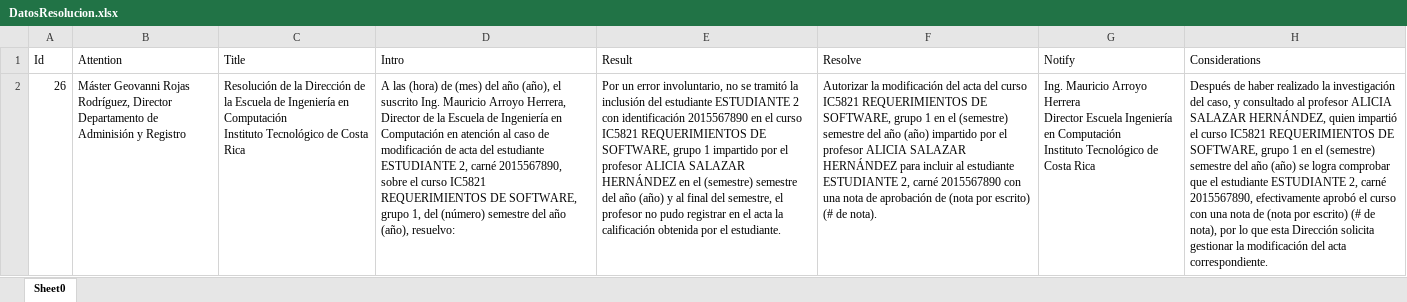
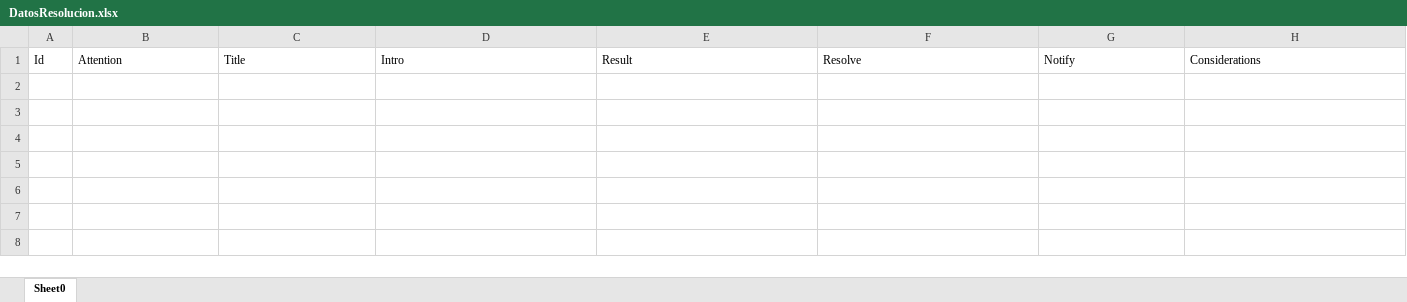
Before and after one commit to bermudezarii/SegundoProyecto, an Excel workbook: IIProyectoDiseno/build/web/WEB-INF/classes/files/DatosResolucion.xlsx, sheet Sheet0, drawn as a sheet; values as stored, in another font and other column widths than the file's, no borders; ↵ is a line break in a cell; the diff names each change by its address in the sheet, - before the commit and + after, or states it on an @@ line.

```diff
--- a/IIProyectoDiseno/build/web/WEB-INF/classes/files/DatosResolucion.xlsx (sheet Sheet0)
+++ b/IIProyectoDiseno/build/web/WEB-INF/classes/files/DatosResolucion.xlsx (sheet Sheet0)
-row 2: 26 | Máster Geovanni Rojas Rodríguez, Director ↵ Departamento de Adminisión y Registro | Resolución de la Dirección de la Escuela de Ingeniería en Computación ↵ Instituto Tecnológico de Costa Rica | A las (hora) de (mes) del año (año), el suscrito Ing. Mauricio Arroyo Herrera, Director de la Escuela de Ingeniería en Computación en atención al caso de modificación de acta del estudiante ESTUDIANTE 2, carné 2015567890, sobre el curso IC5821 REQUERIMIENTOS DE SOFTWARE, grupo 1, del (número) semestre del año (año), resuelvo: | Por un error involuntario, no se tramitó la inclusión del estudiante ESTUDIANTE 2 con identificación 2015567890 en el curso IC5821 REQUERIMIENTOS DE SOFTWARE, grupo 1 impartido por el profesor ALICIA SALAZAR HERNÁNDEZ en el (semestre) semestre del año (año) y al final del semestre, el profesor no pudo registrar en el acta la calificación obtenida por el estudiante. | Autorizar la modificación del acta del curso IC5821 REQUERIMIENTOS DE SOFTWARE, grupo 1 en el (semestre) semestre del año (año) impartido por el profesor ALICIA SALAZAR HERNÁNDEZ para incluir al estudiante ESTUDIANTE 2, carné 2015567890 con una nota de aprobación de (nota por escrito) (# de nota). | Ing. Mauricio Arroyo Herrera ↵ Director Escuela Ingeniería en Computación ↵ Instituto Tecnológico de Costa Rica | Después de haber realizado la investigación del caso, y consultado al profesor ALICIA SALAZAR HERNÁNDEZ, quien impartió el curso IC5821 REQUERIMIENTOS DE SOFTWARE, grupo 1 en el (semestre) semestre del año (año) se logra comprobar que el estudiante ESTUDIANTE 2, carné 2015567890, efectivamente aprobó el curso con una nota de (nota por escrito) (# de nota), por lo que esta Dirección solicita gestionar la modificación del acta correspondiente.
```
Also changed, not shown: IIProyectoDiseno/build/web/WEB-INF/classes/files/DatosFormulario.xlsx, IIProyectoDiseno/build/web/WEB-INF/classes/files/DatosProyecto1.xlsx, 32 other files.
